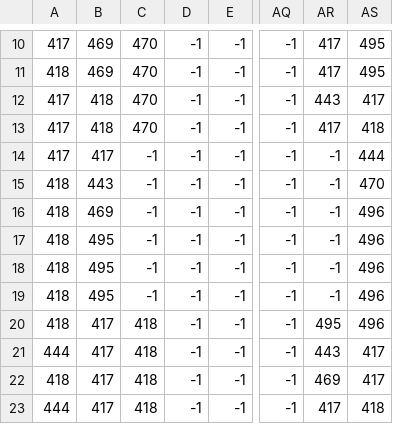
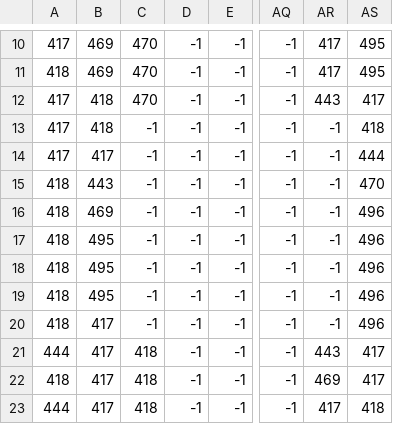
Before and after one commit to ufv-inf216/projeto-final-PauloDezingrini, a CSV file: Assets/Map/map_ground.csv, drawn as a sheet; only a part is shown, gaps mark what is left out; the diff names each change by its address in the sheet, - before the commit and + after, or states it on an @@ line.

```diff
--- a/Assets/Map/map_ground.csv
+++ b/Assets/Map/map_ground.csv
-C13: 470
+C13: -1
-AR13: 417
+AR13: -1
-C20: 418
+C20: -1
-AR20: 495
+AR20: -1
```
Also changed, not shown: Assets/Map/map_elements.csv, Assets/Map/map_grass.csv, 39 other files.
